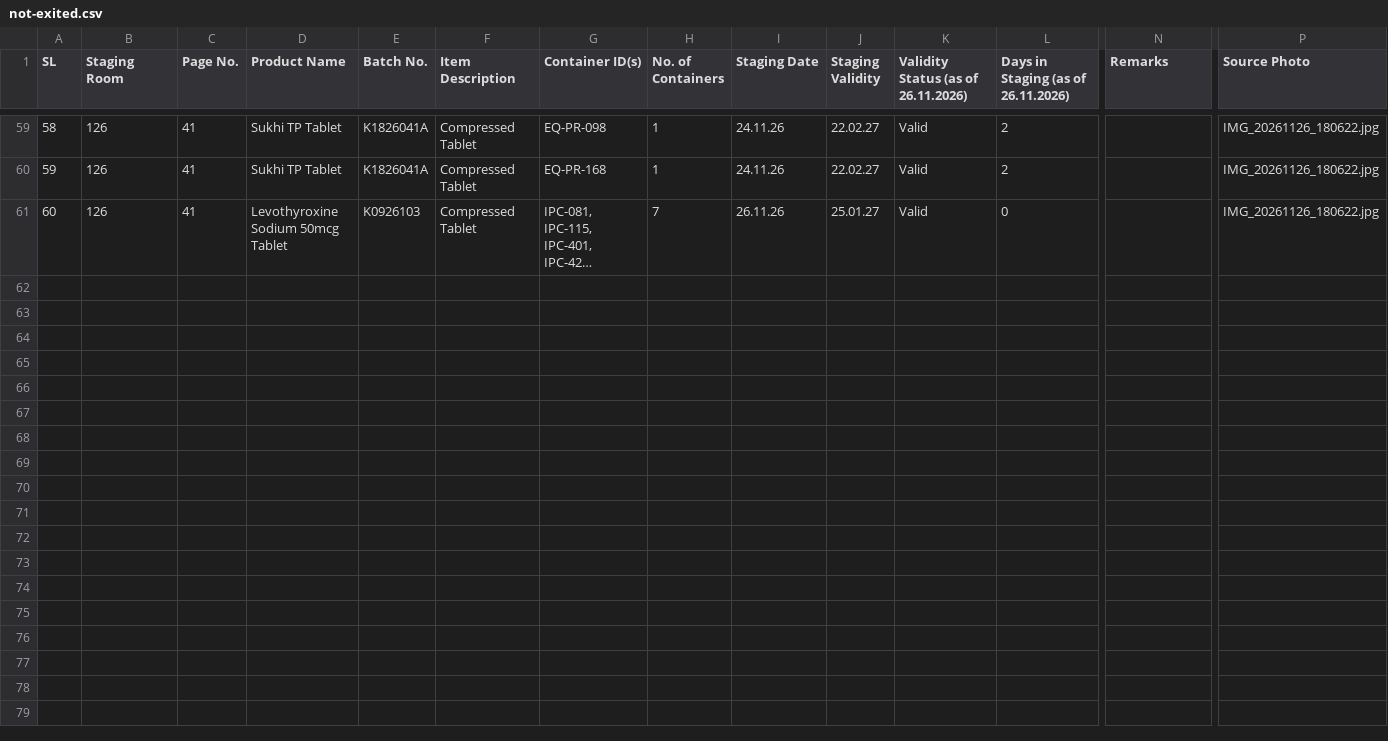
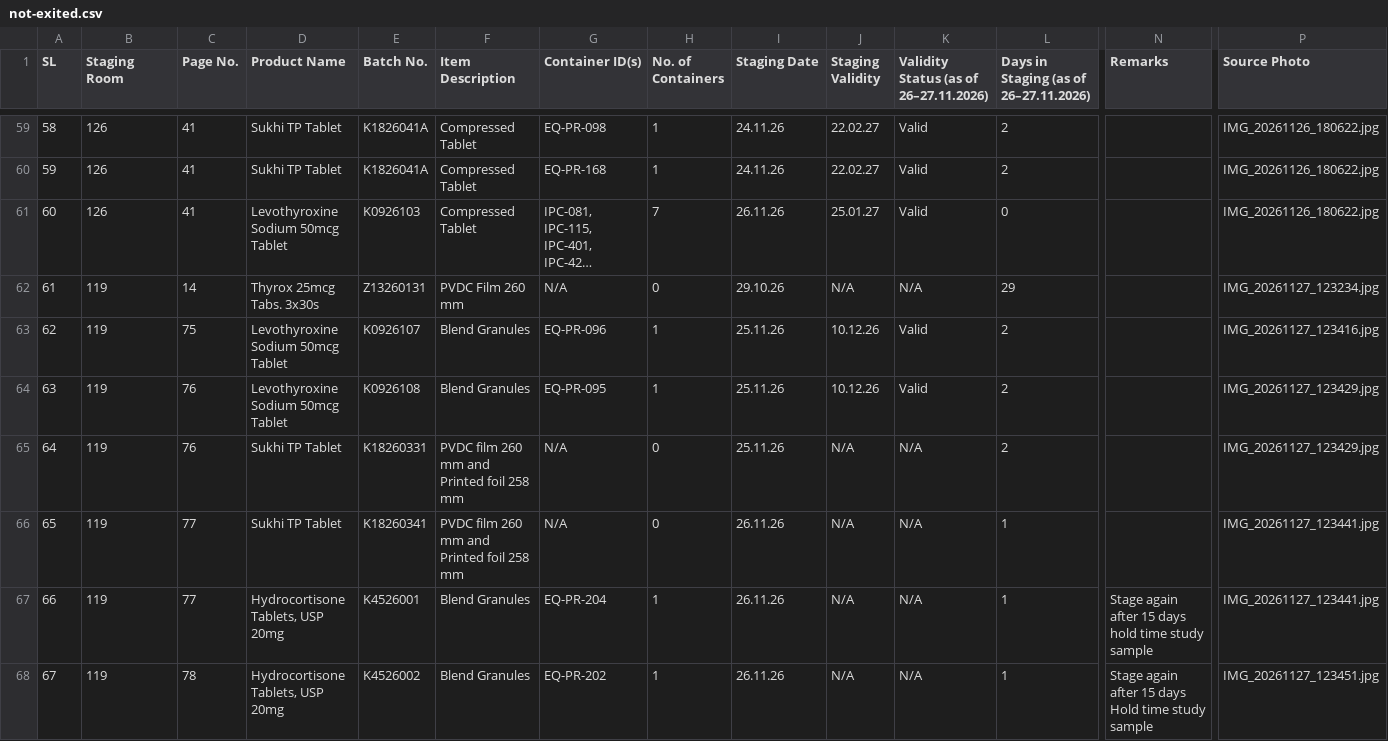
Before and after one commit to arif0850/staging-log-sheet, a CSV file: data/not-exited.csv, drawn as a sheet; only a part is shown, gaps mark what is left out; long unchanged cells end in …; rows hold the shown columns only; the diff covers the shown part only; the diff names each change by its address in the sheet, - before the commit and + after, or states it on an @@ line.

Commit message:
feat: add Staging Room 119 data (13 entries) and dynamic room support

```diff
--- a/data/not-exited.csv
+++ b/data/not-exited.csv
-K1: Validity Status (as of 26.11.2026)
+K1: Validity Status (as of 26–27.11.2026)
-L1: Days in Staging (as of 26.11.2026)
+L1: Days in Staging (as of 26–27.11.2026)
+row 62: 61 | 119 | 14 | Thyrox 25mcg Tabs. 3x30s | Z13260131 | PVDC Film 260 mm | N/A | 0 | 29.10.26 | N/A | N/A | 29 |  | IMG_20261127_123234.jpg
+row 63: 62 | 119 | 75 | Levothyroxine Sodium 50mcg Tablet | K0926107 | Blend Granules | EQ-PR-096 | 1 | 25.11.26 | 10.12.26 | Valid | 2 |  | IMG_20261127_123416.jpg
+row 64: 63 | 119 | 76 | Levothyroxine Sodium 50mcg Tablet | K0926108 | Blend Granules | EQ-PR-095 | 1 | 25.11.26 | 10.12.26 | Valid | 2 |  | IMG_20261127_123429.jpg
+row 65: 64 | 119 | 76 | Sukhi TP Tablet | K18260331 | PVDC film 260 mm and Printed foil 258 mm | N/A | 0 | 25.11.26 | N/A | N/A | 2 |  | IMG_20261127_123429.jpg
+row 66: 65 | 119 | 77 | Sukhi TP Tablet | K18260341 | PVDC film 260 mm and Printed foil 258 mm | N/A | 0 | 26.11.26 | N/A | N/A | 1 |  | IMG_20261127_123441.jpg
+row 67: 66 | 119 | 77 | Hydrocortisone Tablets, USP 20mg | K4526001 | Blend Granules | EQ-PR-204 | 1 | 26.11.26 | N/A | N/A | 1 | Stage again after 15 days hold time study sample | IMG_20261127_123441.jpg
+row 68: 67 | 119 | 78 | Hydrocortisone Tablets, USP 20mg | K4526002 | Blend Granules | EQ-PR-202 | 1 | 26.11.26 | N/A | N/A | 1 | Stage again after 15 days Hold time study sample | IMG_20261127_123451.jpg
```
Also changed, not shown: 6 added rows elsewhere in this file, data/summary.csv, 15 other files.
